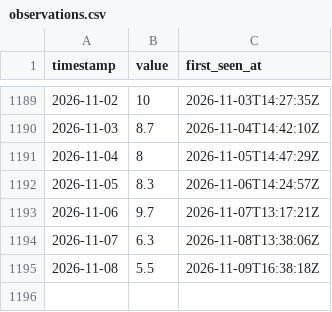
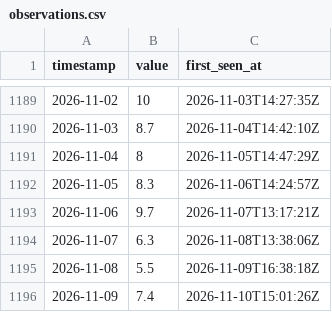
Before and after one commit to jeanclawd/forecast-leaderboard, a CSV file: data/paris-temp/observations.csv, drawn as a sheet; only a part is shown, gaps mark what is left out; the diff names each change by its address in the sheet, - before the commit and + after, or states it on an @@ line.

```diff
--- a/data/paris-temp/observations.csv
+++ b/data/paris-temp/observations.csv
+row 1196: 2026-11-09 | 7.4 | 2026-11-10T15:01:26Z
```
